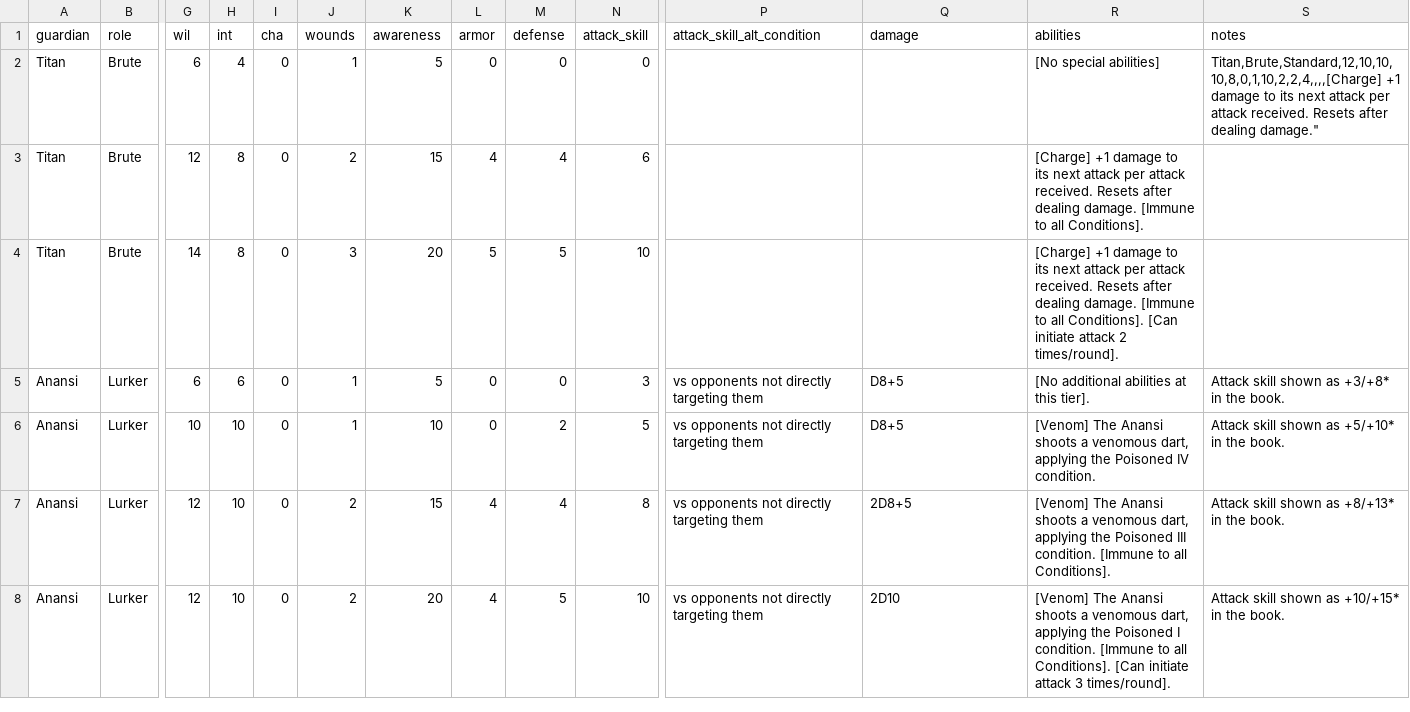
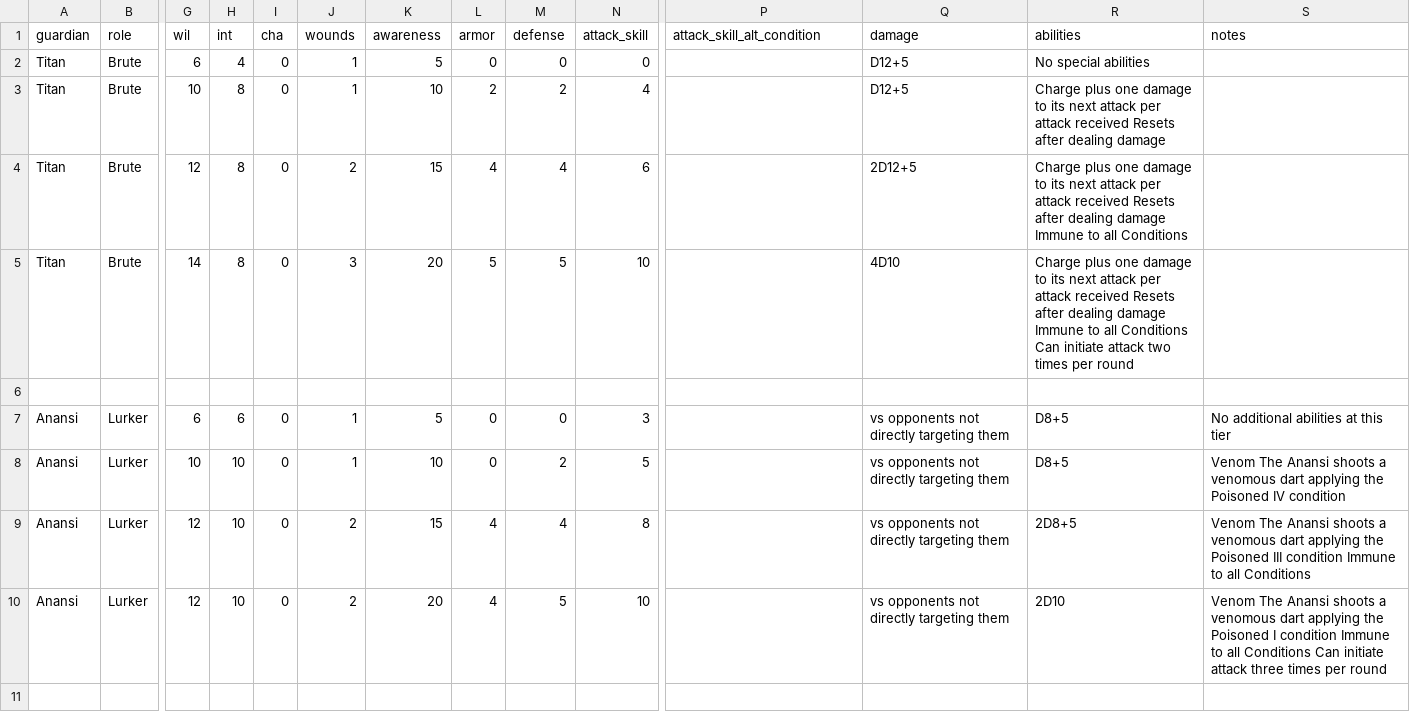
Before and after one commit to Hawkins627/ATDW, a CSV file: guardian.csv, drawn as a sheet; only a part is shown, gaps mark what is left out; addresses are those after the commit; rows hold the shown columns only; the diff covers the shown part only; the diff names each change by its address in the sheet, - before the commit and + after, or states it on an @@ line.

Commit message:
Update guardian.csv

```diff
--- a/guardian.csv
+++ b/guardian.csv
-Q2 (damage): (empty)
+Q2 (damage): D12+5
-R2 (abilities): [No special abilities]
+R2 (abilities): No special abilities
-S2 (notes): Titan,Brute,Standard,12,10,10,10,8,0,1,10,2,2,4,,,,[Charge] +1 damage to its next attack per attack received. Resets after dealing damage."
+S2 (notes): (empty)
+row 3: Titan | Brute | 10 | 8 | 0 | 1 | 10 | 2 | 2 | 4 |  | D12+5 | Charge plus one damage to its next attack per attack received Resets after dealing damage
-Q4 (damage): (empty)
+Q4 (damage): 2D12+5
-R4 (abilities): [Charge] +1 damage to its next attack per attack received. Resets after dealing damage. [Immune to all Conditions].
+R4 (abilities): Charge plus one damage to its next attack per attack received Resets after dealing damage Immune to all Conditions
-Q5 (damage): (empty)
+Q5 (damage): 4D10
-R5 (abilities): [Charge] +1 damage to its next attack per attack received. Resets after dealing damage. [Immune to all Conditions]. [Can initiate attack 2 times/round].
+R5 (abilities): Charge plus one damage to its next attack per attack received Resets after dealing damage Immune to all Conditions Can initiate attack two times per round
+row 6: (empty)
-P7:P10 (attack_skill_alt_condition): vs opponents not directly targeting them
+P7:P10 (attack_skill_alt_condition): (empty)
-Q7:Q8 (damage): D8+5
+Q7:Q8 (damage): vs opponents not directly targeting them
-R7 (abilities): [No additional abilities at this tier].
+R7 (abilities): D8+5
-S7 (notes): Attack skill shown as +3/+8* in the book.
+S7 (notes): No additional abilities at this tier
-R8 (abilities): [Venom] The Anansi shoots a venomous dart, applying the Poisoned IV condition.
+R8 (abilities): D8+5
-S8 (notes): Attack skill shown as +5/+10* in the book.
+S8 (notes): Venom The Anansi shoots a venomous dart applying the Poisoned IV condition
-Q9 (damage): 2D8+5
+Q9 (damage): vs opponents not directly targeting them
-R9 (abilities): [Venom] The Anansi shoots a venomous dart, applying the Poisoned III condition. [Immune to all Conditions].
+R9 (abilities): 2D8+5
-S9 (notes): Attack skill shown as +8/+13* in the book.
+S9 (notes): Venom The Anansi shoots a venomous dart applying the Poisoned III condition Immune to all Conditions
-Q10 (damage): 2D10
+Q10 (damage): vs opponents not directly targeting them
-R10 (abilities): [Venom] The Anansi shoots a venomous dart, applying the Poisoned I condition. [Immune to all Conditions]. [Can initiate attack 3 times/round].
+R10 (abilities): 2D10
-S10 (notes): Attack skill shown as +10/+15* in the book.
+S10 (notes): Venom The Anansi shoots a venomous dart applying the Poisoned I condition Immune to all Conditions Can initiate attack three times per round
+row 11: (empty)
```
Also changed, not shown: 1 added row and 8 edited cells elsewhere in this file.
